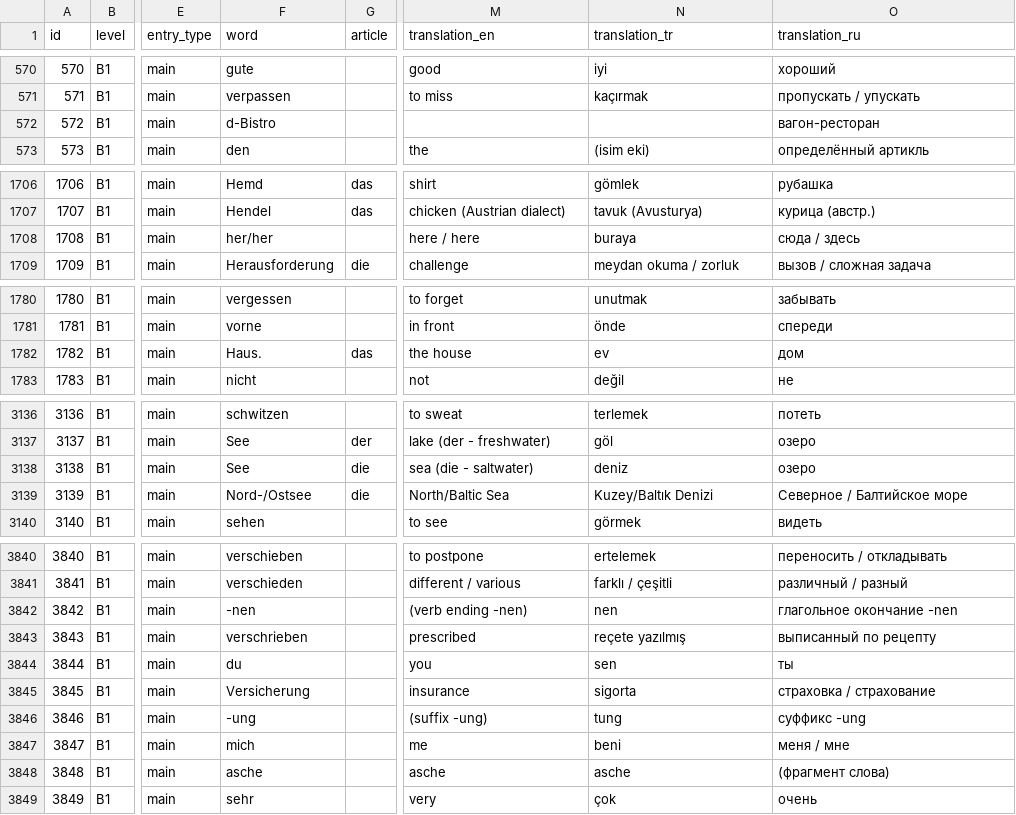
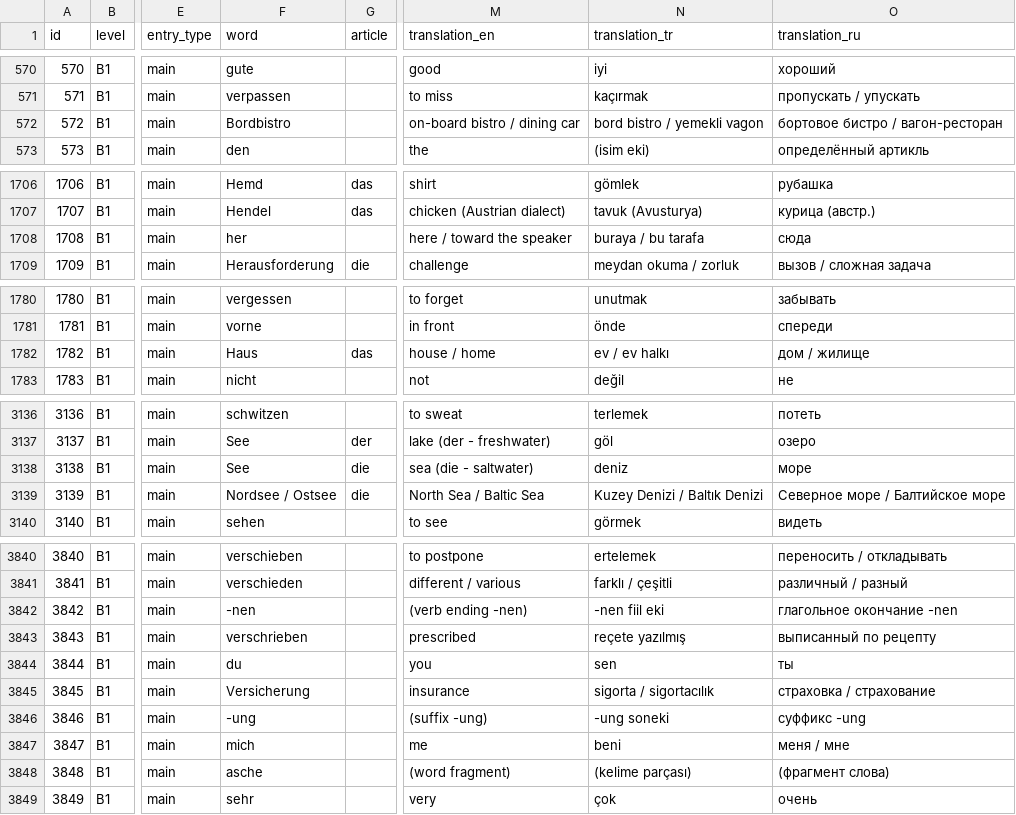
Before and after one commit to mehrashojjat/deutsch-lernen, a CSV file: word_data/quiz_csv/b1.csv, drawn as a sheet; only a part is shown, gaps mark what is left out; the diff covers the shown part only; the diff names each change by its address in the sheet, - before the commit and + after, or states it on an @@ line.

Commit message:
Perform translation healthcheck QA

```diff
--- a/word_data/quiz_csv/b1.csv
+++ b/word_data/quiz_csv/b1.csv
-F572 (word): d-Bistro
+F572 (word): Bordbistro
-M572 (translation_en): (empty)
+M572 (translation_en): on-board bistro / dining car
-N572 (translation_tr): (empty)
+N572 (translation_tr): bord bistro / yemekli vagon
-O572 (translation_ru): вагон-ресторан
+O572 (translation_ru): бортовое бистро / вагон-ресторан
-F1708 (word): her/her
+F1708 (word): her
-M1708 (translation_en): here / here
+M1708 (translation_en): here / toward the speaker
-N1708 (translation_tr): buraya
+N1708 (translation_tr): buraya / bu tarafa
-O1708 (translation_ru): сюда / здесь
+O1708 (translation_ru): сюда
-F1782 (word): Haus.
+F1782 (word): Haus
-M1782 (translation_en): the house
+M1782 (translation_en): house / home
-N1782 (translation_tr): ev
+N1782 (translation_tr): ev / ev halkı
-O1782 (translation_ru): дом
+O1782 (translation_ru): дом / жилище
-O3138 (translation_ru): озеро
+O3138 (translation_ru): море
-F3139 (word): Nord-/Ostsee
+F3139 (word): Nordsee / Ostsee
-M3139 (translation_en): North/Baltic Sea
+M3139 (translation_en): North Sea / Baltic Sea
-N3139 (translation_tr): Kuzey/Baltık Denizi
+N3139 (translation_tr): Kuzey Denizi / Baltık Denizi
-O3139 (translation_ru): Северное / Балтийское море
+O3139 (translation_ru): Северное море / Балтийское море
-N3842 (translation_tr): nen
+N3842 (translation_tr): -nen fiil eki
-N3845 (translation_tr): sigorta
+N3845 (translation_tr): sigorta / sigortacılık
-N3846 (translation_tr): tung
+N3846 (translation_tr): -ung soneki
-M3848 (translation_en): asche
+M3848 (translation_en): (word fragment)
-N3848 (translation_tr): asche
+N3848 (translation_tr): (kelime parçası)
```
Also changed, not shown: 67 edited cells elsewhere in this file.
